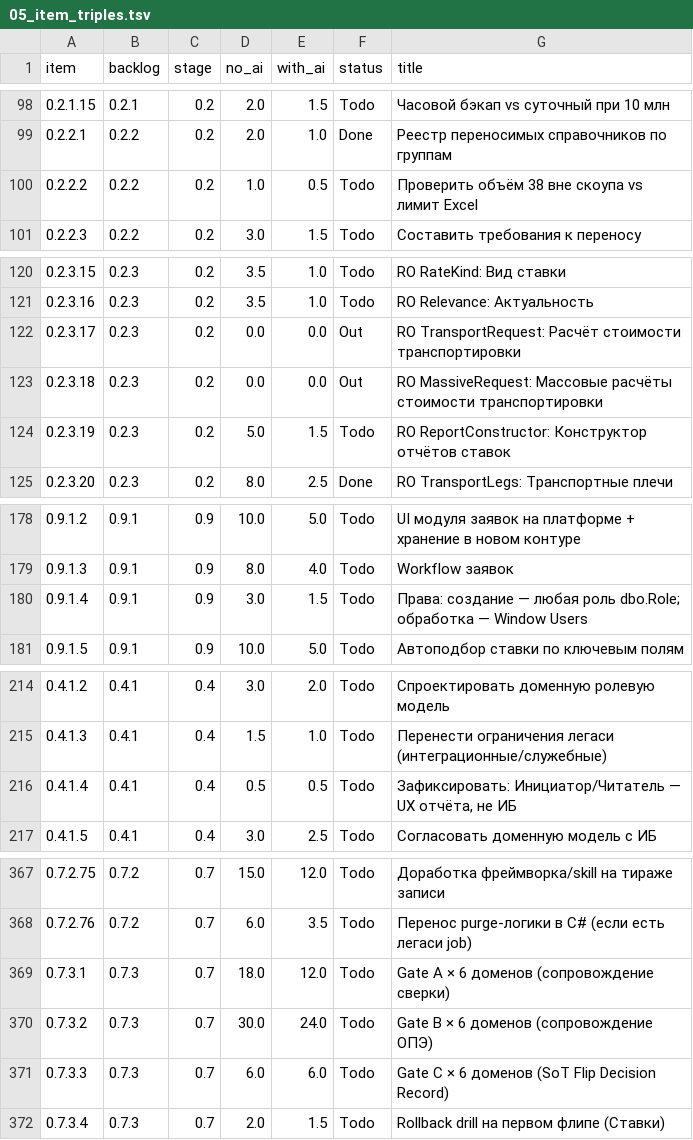
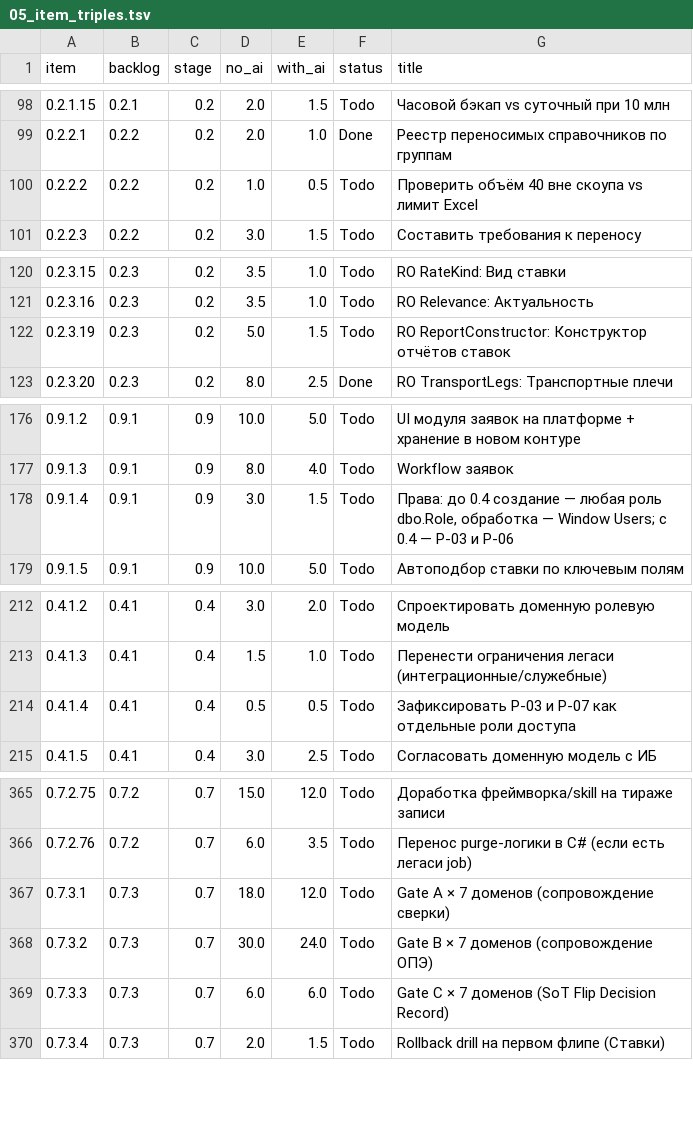
Before and after one commit to ivasylyev/BlazorSvt, a TSV file: docs/estimation/05_item_triples.tsv, drawn as a sheet; only a part is shown, gaps mark what is left out; the diff covers the shown part only.

```diff
--- a/docs/estimation/05_item_triples.tsv
+++ b/docs/estimation/05_item_triples.tsv
@@ -99,3 +99,3 @@
 0.2.2.1	0.2.2	0.2	2.0	1.0	Done	Реестр переносимых справочников по группам
-0.2.2.2	0.2.2	0.2	1.0	0.5	Todo	Проверить объём 38 вне скоупа vs лимит Excel
+0.2.2.2	0.2.2	0.2	1.0	0.5	Todo	Проверить объём 40 вне скоупа vs лимит Excel
 0.2.2.3	0.2.2	0.2	3.0	1.5	Todo	Составить требования к переносу
@@ -121,4 +121,2 @@
 0.2.3.16	0.2.3	0.2	3.5	1.0	Todo	RO Relevance: Актуальность
-0.2.3.17	0.2.3	0.2	0.0	0.0	Out	RO TransportRequest: Расчёт стоимости транспортировки
-0.2.3.18	0.2.3	0.2	0.0	0.0	Out	RO MassiveRequest: Массовые расчёты стоимости транспортировки
 0.2.3.19	0.2.3	0.2	5.0	1.5	Todo	RO ReportConstructor: Конструктор отчётов ставок
@@ -179,3 +177,3 @@
 0.9.1.3	0.9.1	0.9	8.0	4.0	Todo	Workflow заявок
-0.9.1.4	0.9.1	0.9	3.0	1.5	Todo	Права: создание — любая роль dbo.Role; обработка — Window Users
+0.9.1.4	0.9.1	0.9	3.0	1.5	Todo	Права: до 0.4 создание — любая роль dbo.Role, обработка — Window Users; с 0.4 — Р-03 и Р-06
 0.9.1.5	0.9.1	0.9	10.0	5.0	Todo	Автоподбор ставки по ключевым полям
@@ -215,3 +213,3 @@
 0.4.1.3	0.4.1	0.4	1.5	1.0	Todo	Перенести ограничения легаси (интеграционные/служебные)
-0.4.1.4	0.4.1	0.4	0.5	0.5	Todo	Зафиксировать: Инициатор/Читатель — UX отчёта, не ИБ
+0.4.1.4	0.4.1	0.4	0.5	0.5	Todo	Зафиксировать Р-03 и Р-07 как отдельные роли доступа
 0.4.1.5	0.4.1	0.4	3.0	2.5	Todo	Согласовать доменную модель с ИБ
@@ -368,5 +366,5 @@
 0.7.2.76	0.7.2	0.7	6.0	3.5	Todo	Перенос purge-логики в C# (если есть легаси job)
-0.7.3.1	0.7.3	0.7	18.0	12.0	Todo	Gate A × 6 доменов (сопровождение сверки)
-0.7.3.2	0.7.3	0.7	30.0	24.0	Todo	Gate B × 6 доменов (сопровождение ОПЭ)
-0.7.3.3	0.7.3	0.7	6.0	6.0	Todo	Gate C × 6 доменов (SoT Flip Decision Record)
+0.7.3.1	0.7.3	0.7	18.0	12.0	Todo	Gate A × 7 доменов (сопровождение сверки)
+0.7.3.2	0.7.3	0.7	30.0	24.0	Todo	Gate B × 7 доменов (сопровождение ОПЭ)
+0.7.3.3	0.7.3	0.7	6.0	6.0	Todo	Gate C × 7 доменов (SoT Flip Decision Record)
 0.7.3.4	0.7.3	0.7	2.0	1.5	Todo	Rollback drill на первом флипе (Ставки)
```
Also changed, not shown: 1 edited cell elsewhere in this file, docs/estimation/01_detail_items.tsv, docs/estimation/03_assumptions_and_norms.tsv, 11 other files.
